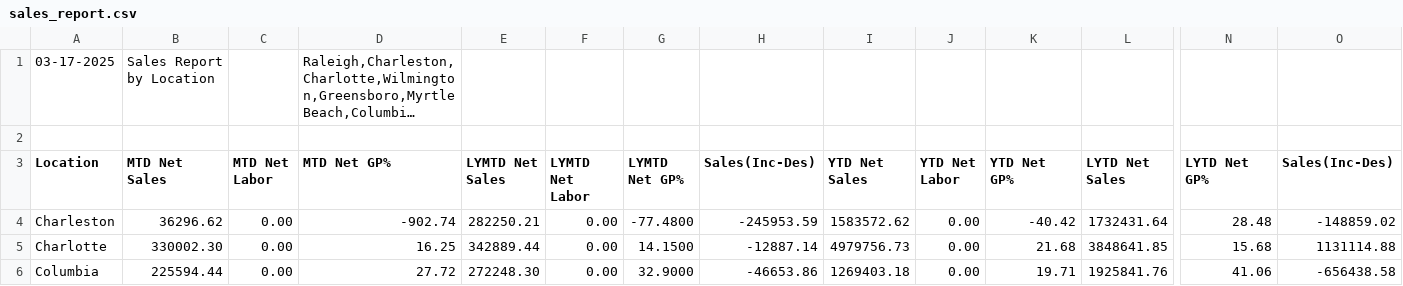
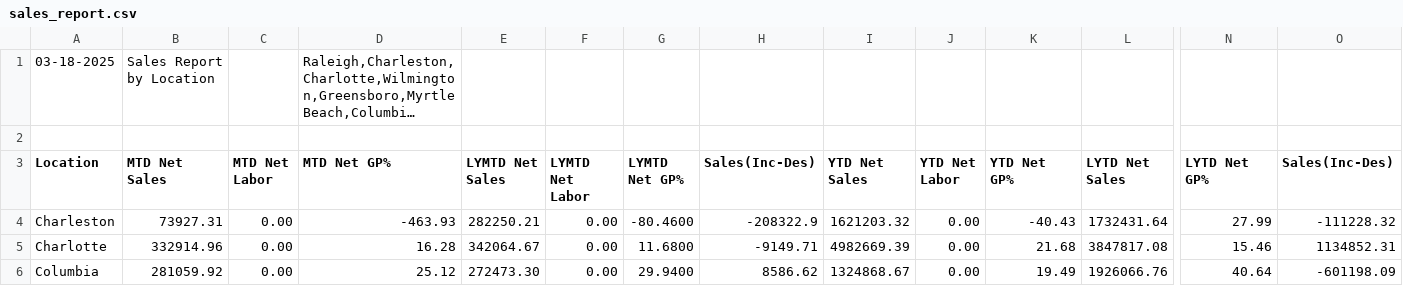
Before and after one commit to RichardMCGirt/Briqdata, a CSV file: sales_report.csv, drawn as a sheet; only a part is shown, gaps mark what is left out; long unchanged cells end in …; the diff covers the shown part only; the diff names each change by its address in the sheet, - before the commit and + after, or states it on an @@ line.

```diff
--- a/sales_report.csv
+++ b/sales_report.csv
-A1 (Location): 03-17-2025
+A1 (Location): 03-18-2025
-B4 (MTD Net Sales): 36296.62
+B4 (MTD Net Sales): 73927.31
-D4 (MTD Net GP%): -902.74
+D4 (MTD Net GP%): -463.93
-G4 (LYMTD Net GP%): -77.4800
+G4 (LYMTD Net GP%): -80.4600
-H4 (Sales(Inc-Des)): -245953.59
+H4 (Sales(Inc-Des)): -208322.9
-I4 (YTD Net Sales): 1583572.62
+I4 (YTD Net Sales): 1621203.32
-K4 (YTD Net GP%): -40.42
+K4 (YTD Net GP%): -40.43
-N4 (LYTD Net GP%): 28.48
+N4 (LYTD Net GP%): 27.99
-O4 (Sales(Inc-Des)): -148859.02
+O4 (Sales(Inc-Des)): -111228.32
-B5 (MTD Net Sales): 330002.30
+B5 (MTD Net Sales): 332914.96
-D5 (MTD Net GP%): 16.25
+D5 (MTD Net GP%): 16.28
-E5 (LYMTD Net Sales): 342889.44
+E5 (LYMTD Net Sales): 342064.67
-G5 (LYMTD Net GP%): 14.1500
+G5 (LYMTD Net GP%): 11.6800
-H5 (Sales(Inc-Des)): -12887.14
+H5 (Sales(Inc-Des)): -9149.71
-I5 (YTD Net Sales): 4979756.73
+I5 (YTD Net Sales): 4982669.39
-L5 (LYTD Net Sales): 3848641.85
+L5 (LYTD Net Sales): 3847817.08
-N5 (LYTD Net GP%): 15.68
+N5 (LYTD Net GP%): 15.46
-O5 (Sales(Inc-Des)): 1131114.88
+O5 (Sales(Inc-Des)): 1134852.31
-B6 (MTD Net Sales): 225594.44
+B6 (MTD Net Sales): 281059.92
-D6 (MTD Net GP%): 27.72
+D6 (MTD Net GP%): 25.12
-E6 (LYMTD Net Sales): 272248.30
+E6 (LYMTD Net Sales): 272473.30
-G6 (LYMTD Net GP%): 32.9000
+G6 (LYMTD Net GP%): 29.9400
-H6 (Sales(Inc-Des)): -46653.86
+H6 (Sales(Inc-Des)): 8586.62
-I6 (YTD Net Sales): 1269403.18
+I6 (YTD Net Sales): 1324868.67
-K6 (YTD Net GP%): 19.71
+K6 (YTD Net GP%): 19.49
-L6 (LYTD Net Sales): 1925841.76
+L6 (LYTD Net Sales): 1926066.76
-N6 (LYTD Net GP%): 41.06
+N6 (LYTD Net GP%): 40.64
-O6 (Sales(Inc-Des)): -656438.58
+O6 (Sales(Inc-Des)): -601198.09
```
Also changed, not shown: 60 edited cells elsewhere in this file, 3 other files.
